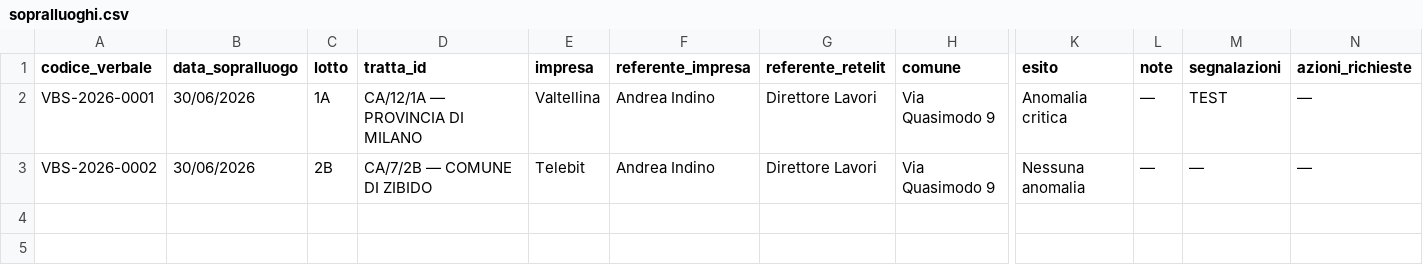
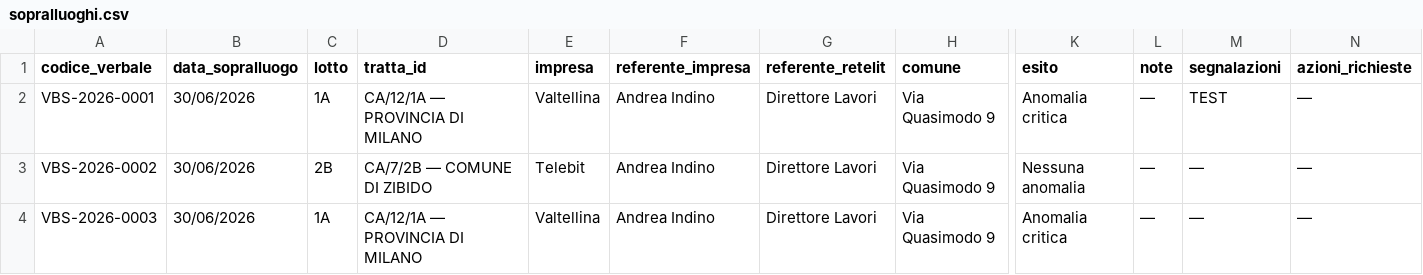
Before and after one commit to ENRI-RDS/dashboard, a CSV file: sopralluoghi.csv, drawn as a sheet; only a part is shown, gaps mark what is left out; rows hold the shown columns only; the diff names each change by its address in the sheet, - before the commit and + after, or states it on an @@ line.

Commit message:
Auto-update sopralluoghi.csv via approvazione admin [skip ci]

```diff
--- a/sopralluoghi.csv
+++ b/sopralluoghi.csv
+row 4: VBS-2026-0003 | 30/06/2026 | 1A | CA/12/1A — PROVINCIA DI MILANO | Valtellina | Andrea Indino | Direttore Lavori | Via Quasimodo 9 | Anomalia critica | — | — | —
```
